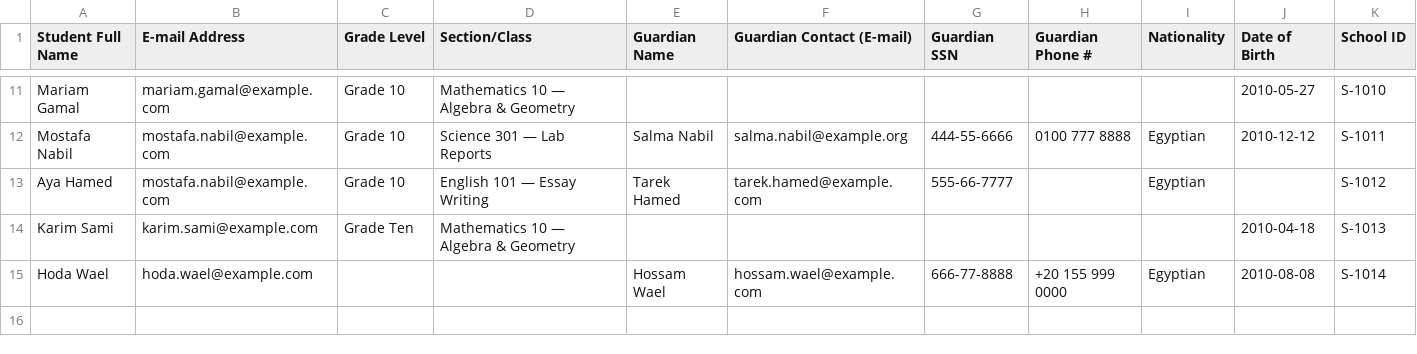
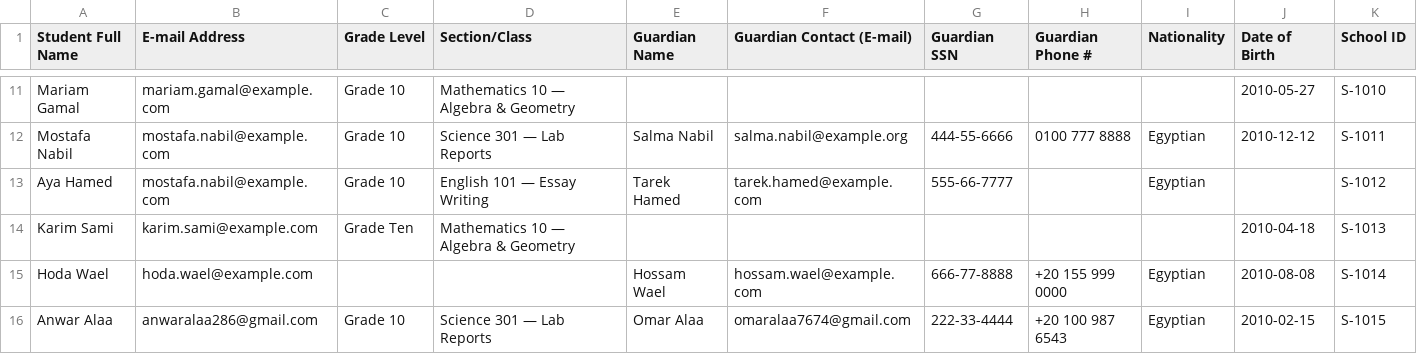
Before and after one commit to eduAi-iti-graudation-project/eduai-frontend, a CSV file: seed-data/csv/students-import-demo.csv, drawn as a sheet; only a part is shown, gaps mark what is left out; the diff names each change by its address in the sheet, - before the commit and + after, or states it on an @@ line.

Commit message:
feat(seed): add parent email to student import demo data
Add a fully-valid demo student (Anwar Alaa / anwaralaa286@gmail.com) whose
guardian email omaralaa7674@gmail.com lives in the existing 'Guardian Contact
(E-mail)' column, so the import demo can exercise parent/guardian email
linkage without inventing a new column name. Update the seed README row count
(14 -> 15) and document the new row.

```diff
--- a/seed-data/csv/students-import-demo.csv
+++ b/seed-data/csv/students-import-demo.csv
+row 16: Anwar Alaa | anwaralaa286@gmail.com | Grade 10 | Science 301 — Lab Reports | Omar Alaa | omaralaa7674@gmail.com | 222-33-4444 | +20 100 987 6543 | Egyptian | 2010-02-15 | S-1015
```
Also changed, not shown: 1 other file.
